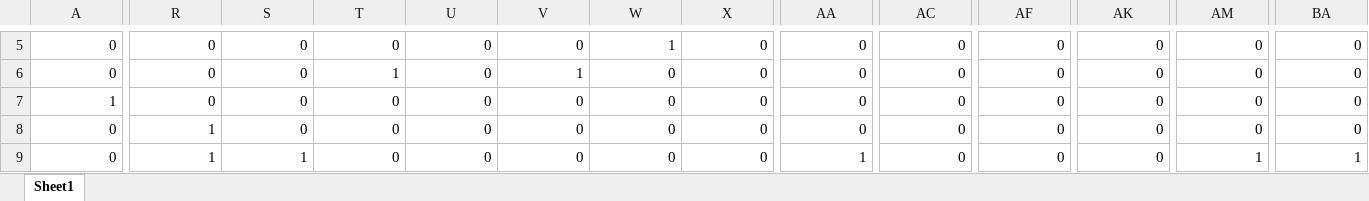
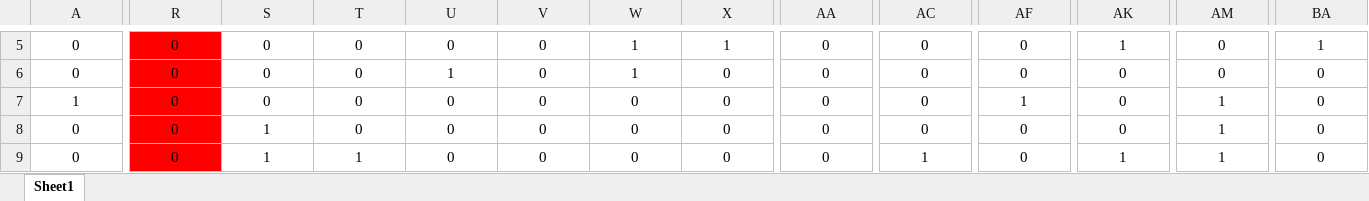
Before and after one commit to MasonEdgar/Senior-Design-2-Electric-Boogaloo, an Excel workbook: Test Procedure/Symptom Checker/Illness Matrix Barebones .xlsx, sheet Sheet1, drawn as a sheet; only a part is shown, gaps mark what is left out; values as stored, in another font and other column widths than the file's, no borders; the diff covers the shown part only; the diff names each change by its address in the sheet, - before the commit and + after, or states it on an @@ line.

```diff
--- a/Test Procedure/Symptom Checker/Illness Matrix Barebones .xlsx (sheet Sheet1)
+++ b/Test Procedure/Symptom Checker/Illness Matrix Barebones .xlsx (sheet Sheet1)
-A5:BA9 alignment: right
+A5:BA9 alignment: center
-R5:R9 fill: none
+R5:R9 fill: #FF0000
-X5: 0
+X5: 1
-AK5: 0
+AK5: 1
-BA5: 0
+BA5: 1
-T6: 1
+T6: 0
-U6: 0
+U6: 1
-V6: 1
+V6: 0
-W6: 0
+W6: 1
-AF7: 0
+AF7: 1
-AM7:AM8: 0
+AM7:AM8: 1
-R8:R9: 1
+R8:R9: 0
-S8: 0
+S8: 1
-T9: 0
+T9: 1
-AA9: 1
+AA9: 0
-AC9: 0
+AC9: 1
-AK9: 0
+AK9: 1
-BA9: 1
+BA9: 0
```
Also changed, not shown: 65 edited cells and cell formats elsewhere in this sheet, 1 other file.
